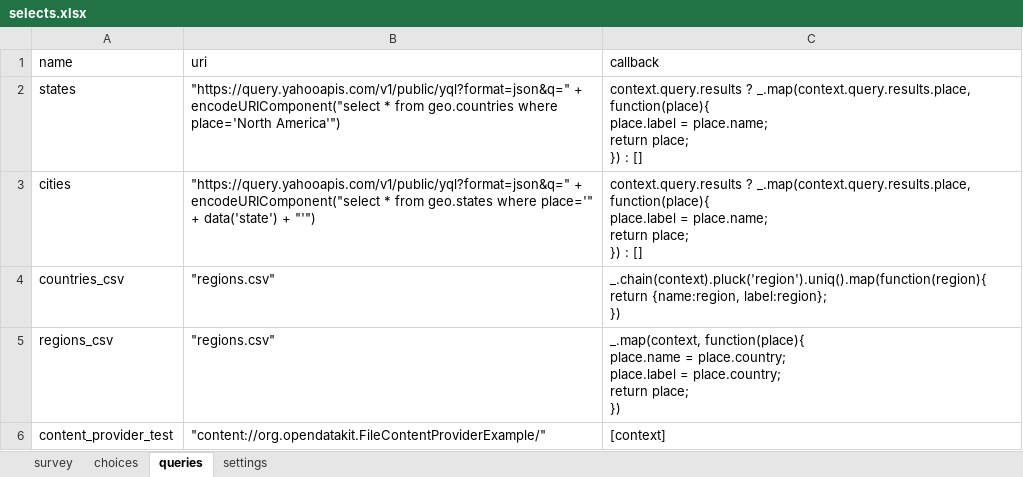
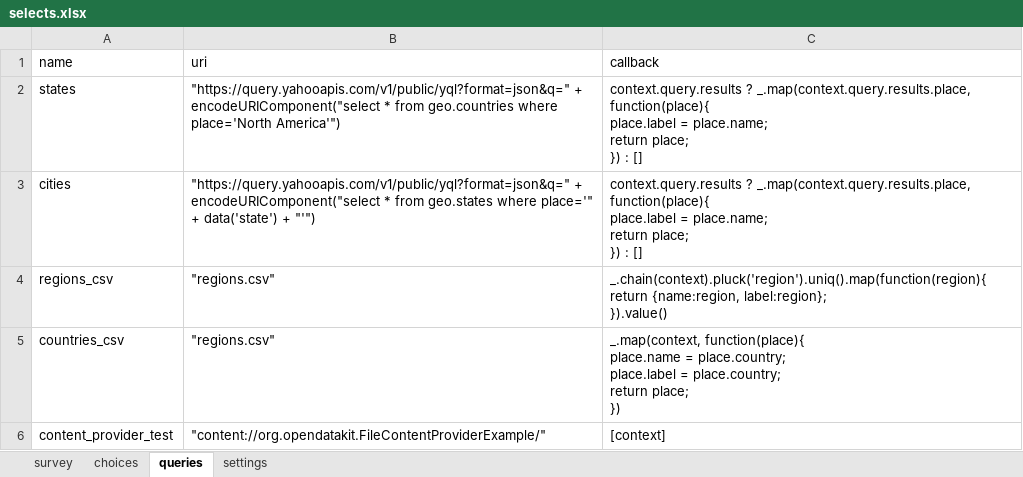
Before and after one commit to magogt/opendatakit.survey-js-clean, an Excel workbook: form-files/selects/selects.xlsx, sheet queries, drawn as a sheet; values as stored, in another font and other column widths than the file's, no borders; removed rows and columns are numbered as before the commit, all else as after; ↵ is a line break in a cell; the diff names each change by its address in the sheet, - before the commit and + after, or states it on an @@ line.

Commit message:
Fixing some issues with csv cascading select example and dropdowns

```diff
--- a/form-files/selects/selects.xlsx (sheet queries)
+++ b/form-files/selects/selects.xlsx (sheet queries)
-row 4: countries_csv | "regions.csv" | _.chain(context).pluck('region').uniq().map(function(region){ ↵ return {name:region, label:region}; ↵ })
-C4 (callback): _.map(context, function(place){ ↵ place.name = place.country; ↵ place.label = place.country; ↵ return place; ↵ })
+C4 (callback): _.chain(context).pluck('region').uniq().map(function(region){ ↵ return {name:region, label:region}; ↵ }).value()
+row 5: countries_csv | "regions.csv" | _.map(context, function(place){ ↵ place.name = place.country; ↵ place.label = place.country; ↵ return place; ↵ })
```
Also changed, not shown: form-files/example/example.xlsx, 5 other files.
